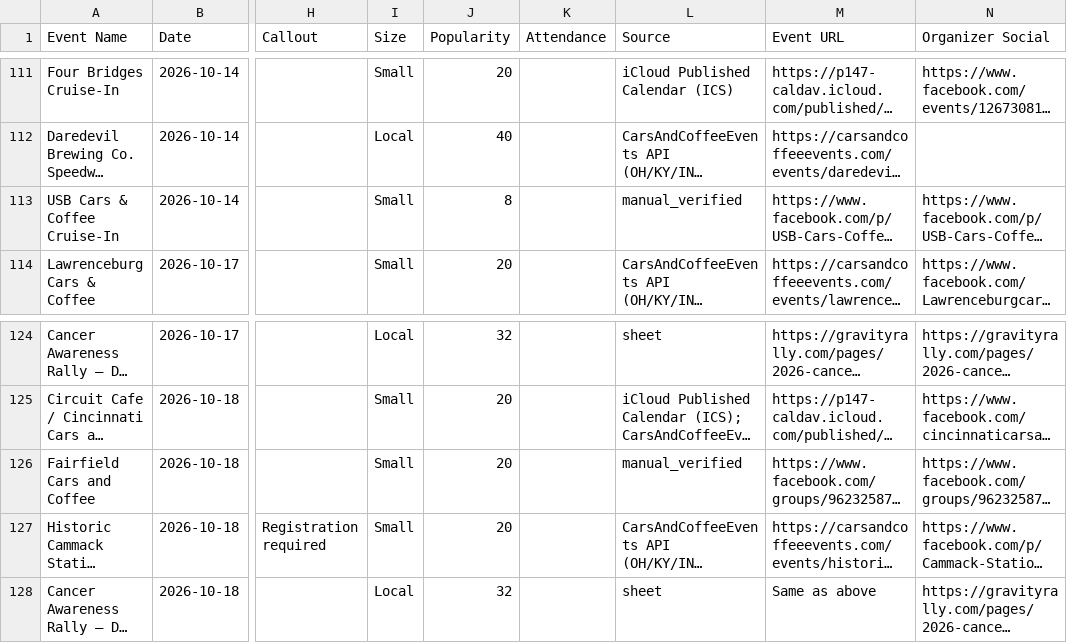
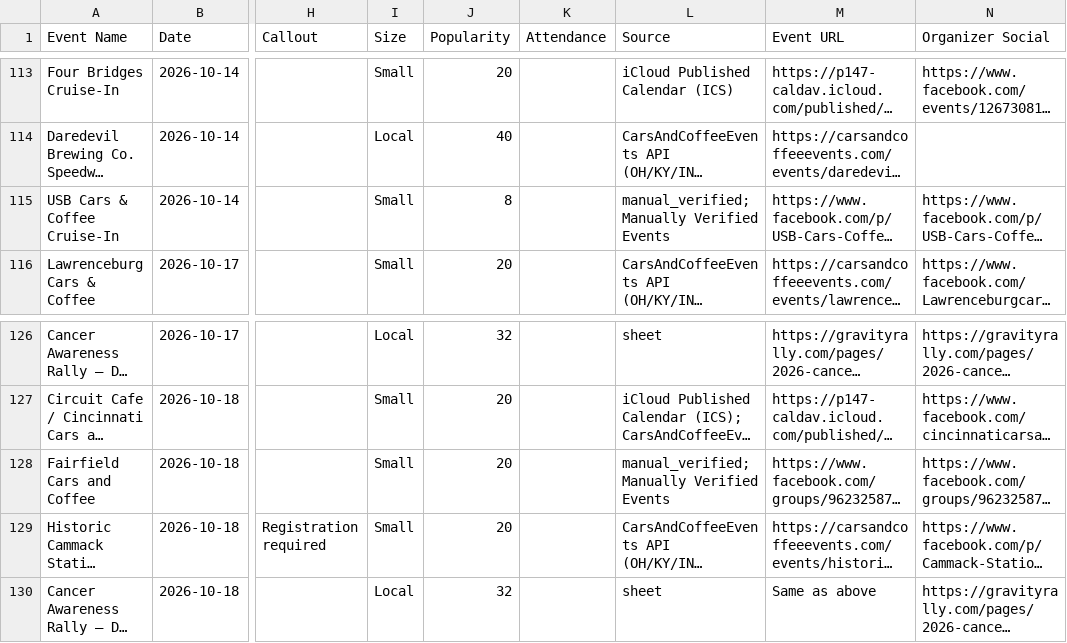
Before and after one commit to themessings/cincy-car-events, a CSV file: data/events.csv, drawn as a sheet; only a part is shown, gaps mark what is left out; long unchanged cells end in …; addresses are those after the commit; the diff covers the shown part only; the diff names each change by its address in the sheet, - before the commit and + after, or states it on an @@ line.

Commit message:
Update Cincinnati-area car events

```diff
--- a/data/events.csv
+++ b/data/events.csv
-L115 (Source): manual_verified
+L115 (Source): manual_verified; Manually Verified Events
-L128 (Source): manual_verified
+L128 (Source): manual_verified; Manually Verified Events
```
Also changed, not shown: 4 added rows and 1 edited cell elsewhere in this file, 5 other files.
